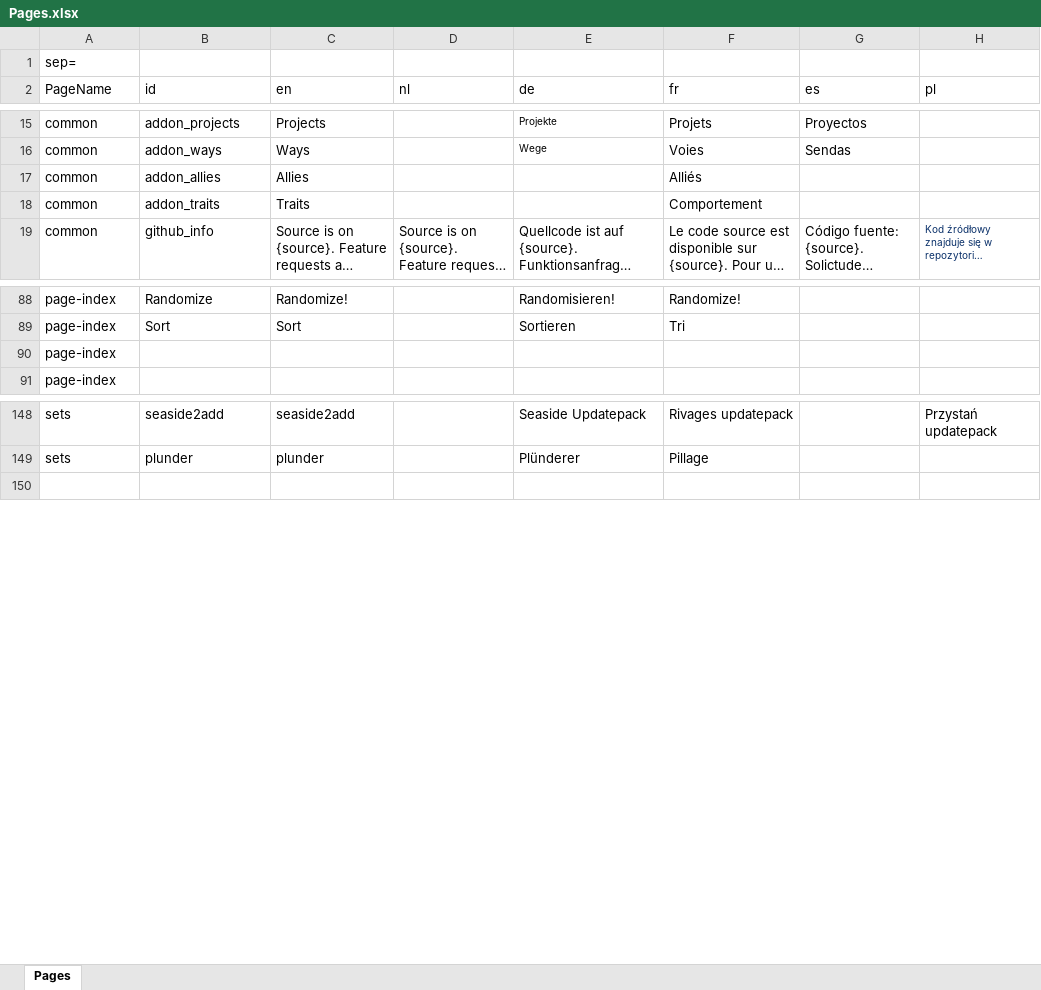
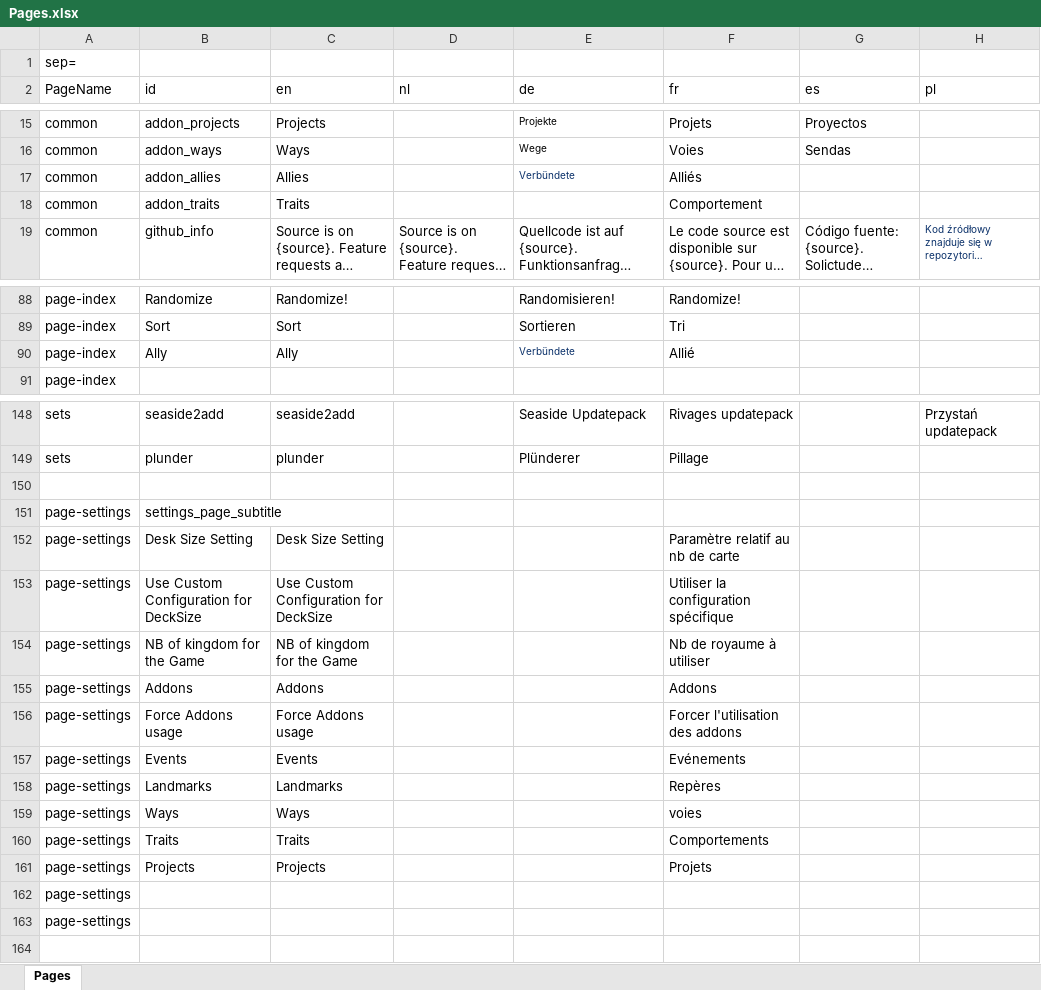
Before and after one commit to skywarth/Vite-KingdomCreator-New, an Excel workbook: process/resources/Pages.xlsx, sheet Pages, drawn as a sheet; only a part is shown, gaps mark what is left out; long unchanged cells end in …; values as stored, in another font and other column widths than the file's, no borders; removed rows and columns are numbered as before the commit, all else as after; the diff covers the shown part only; the diff names each change by its address in the sheet, - before the commit and + after, or states it on an @@ line.

Commit message:
WIP deck size settings impact

```diff
--- a/process/resources/Pages.xlsx (sheet Pages)
+++ b/process/resources/Pages.xlsx (sheet Pages)
-E17 (de): (empty)
+E17 (de): Verbündete
-row 90: page-index
+row 90: page-index | Ally | Ally |  | Verbündete | Allié
+row 150: (empty)
+row 151: page-settings | settings_page_subtitle
+row 152: page-settings | Desk Size Setting | Desk Size Setting |  |  | Paramètre relatif au nb de carte
+row 153: page-settings | Use Custom Configuration for DeckSize | Use Custom Configuration for DeckSize |  |  | Utiliser la configuration spécifique
+row 154: page-settings | NB of kingdom for the Game | NB of kingdom for the Game |  |  | Nb de royaume à utiliser
+row 155: page-settings | Addons | Addons |  |  | Addons
+row 156: page-settings | Force Addons usage | Force Addons usage |  |  | Forcer l'utilisation des addons
+row 157: page-settings | Events | Events |  |  | Evénements
+row 158: page-settings | Landmarks | Landmarks |  |  | Repères
+row 159: page-settings | Ways | Ways |  |  | voies
+row 160: page-settings | Traits | Traits |  |  | Comportements
+row 161: page-settings | Projects | Projects |  |  | Projets
+row 162: page-settings
+row 163: page-settings
```
Also changed, not shown: 5 edited cells elsewhere in this sheet, 26 other files.
